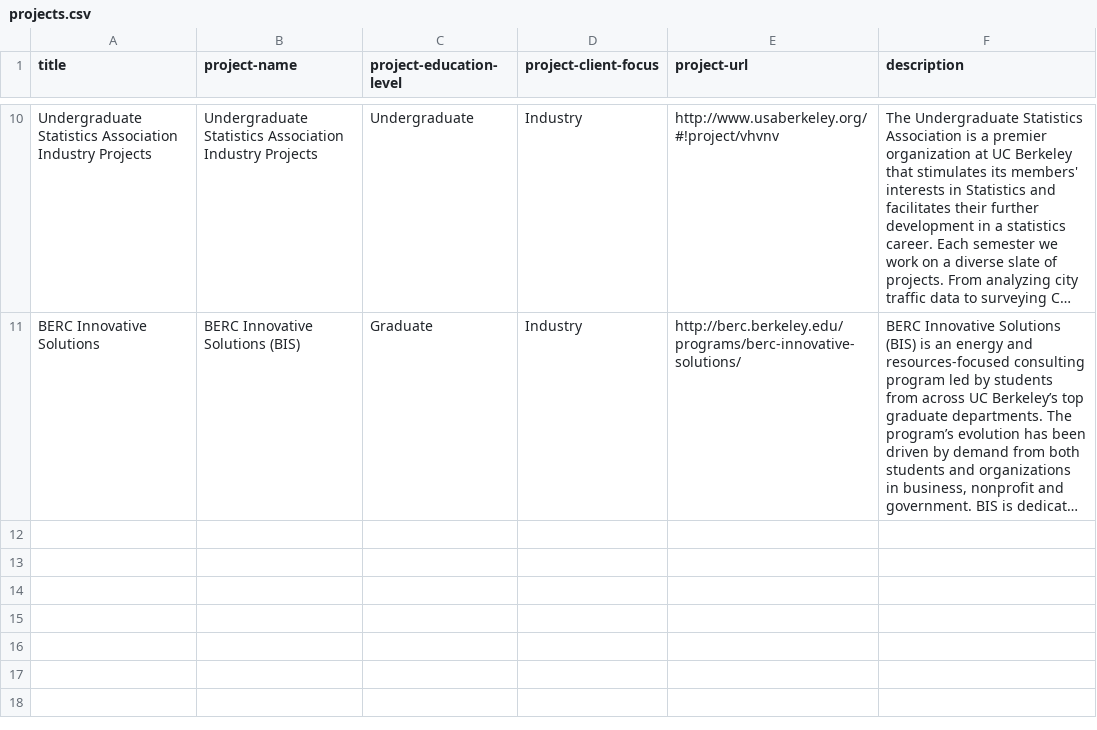
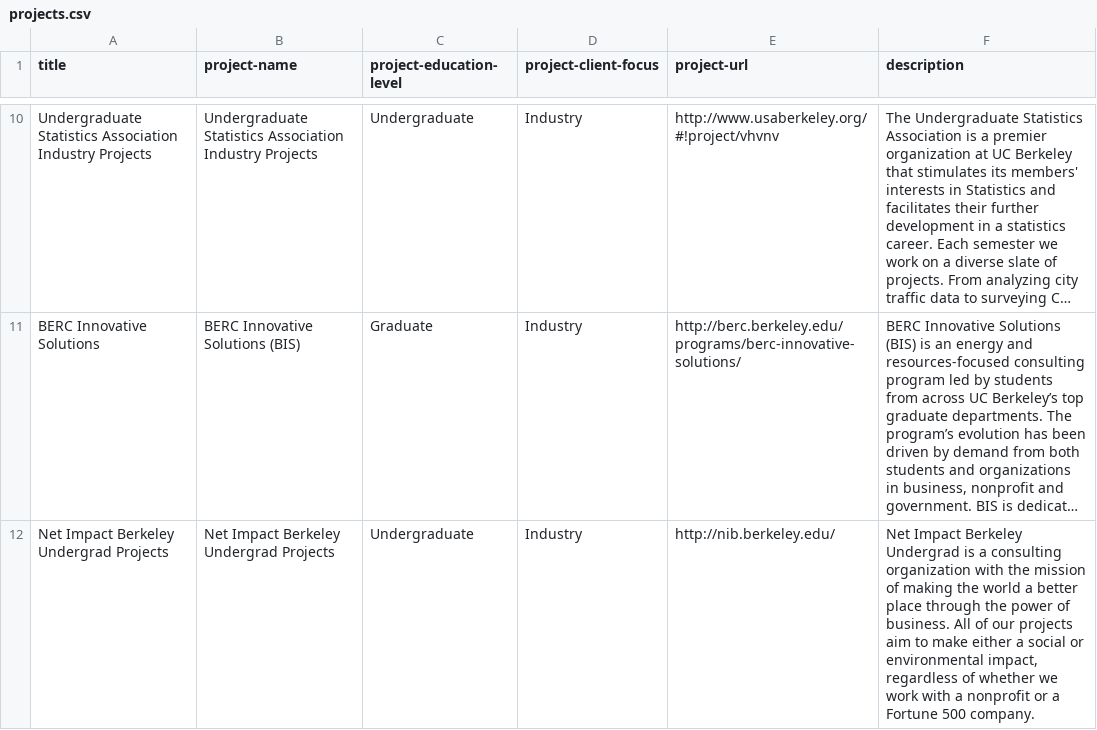
Before and after one commit to marwahaha/datamap, a CSV file: _data/projects.csv, drawn as a sheet; only a part is shown, gaps mark what is left out; long unchanged cells end in …; the diff names each change by its address in the sheet, - before the commit and + after, or states it on an @@ line.

Commit message:
added net impact berkeley

```diff
--- a/_data/projects.csv
+++ b/_data/projects.csv
+row 12: Net Impact Berkeley Undergrad Projects | Net Impact Berkeley Undergrad Projects | Undergraduate | Industry | http://nib.berkeley.edu/ | Net Impact Berkeley Undergrad is a consulting organization with the mission of making the world a better place through the power of business. All of our projects aim to make either a social or environmental impact, regardless of whether we work with a nonprofit or a Fortune 500 company.
```
